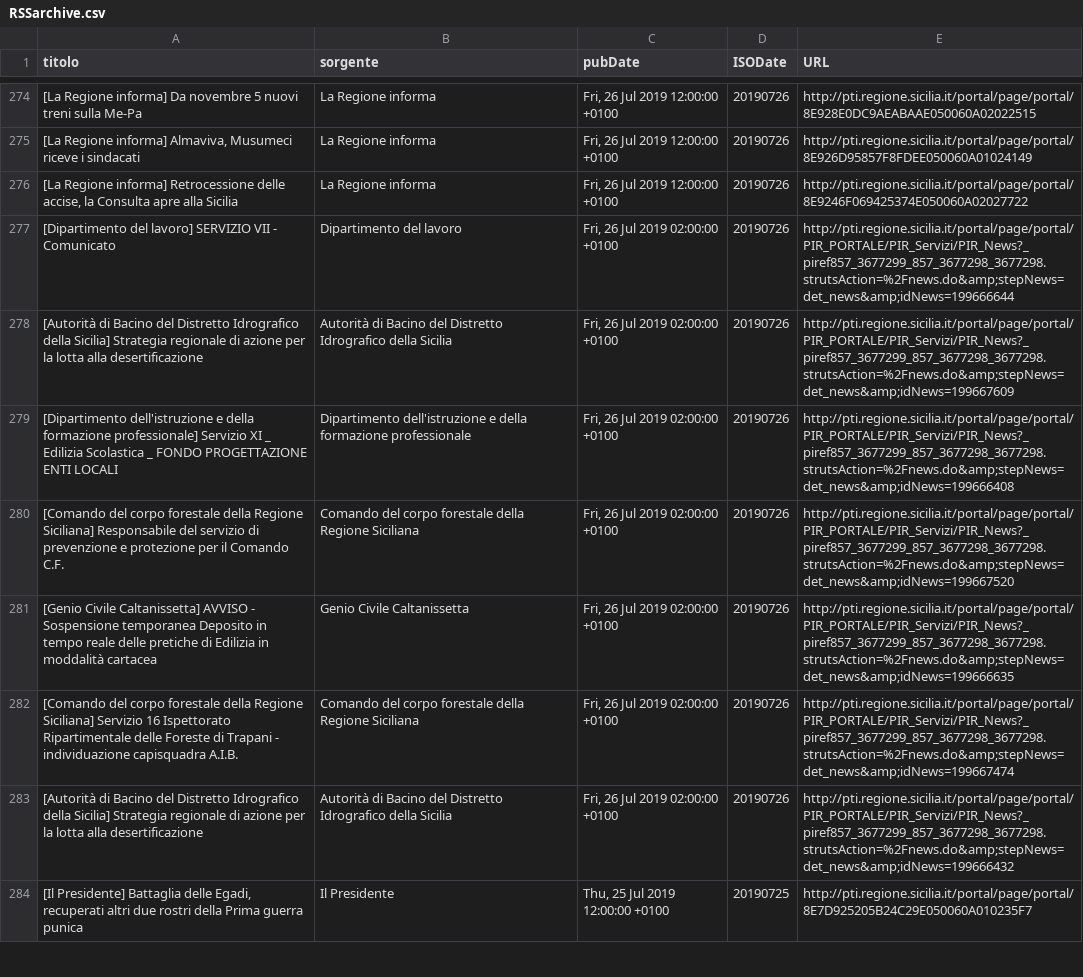
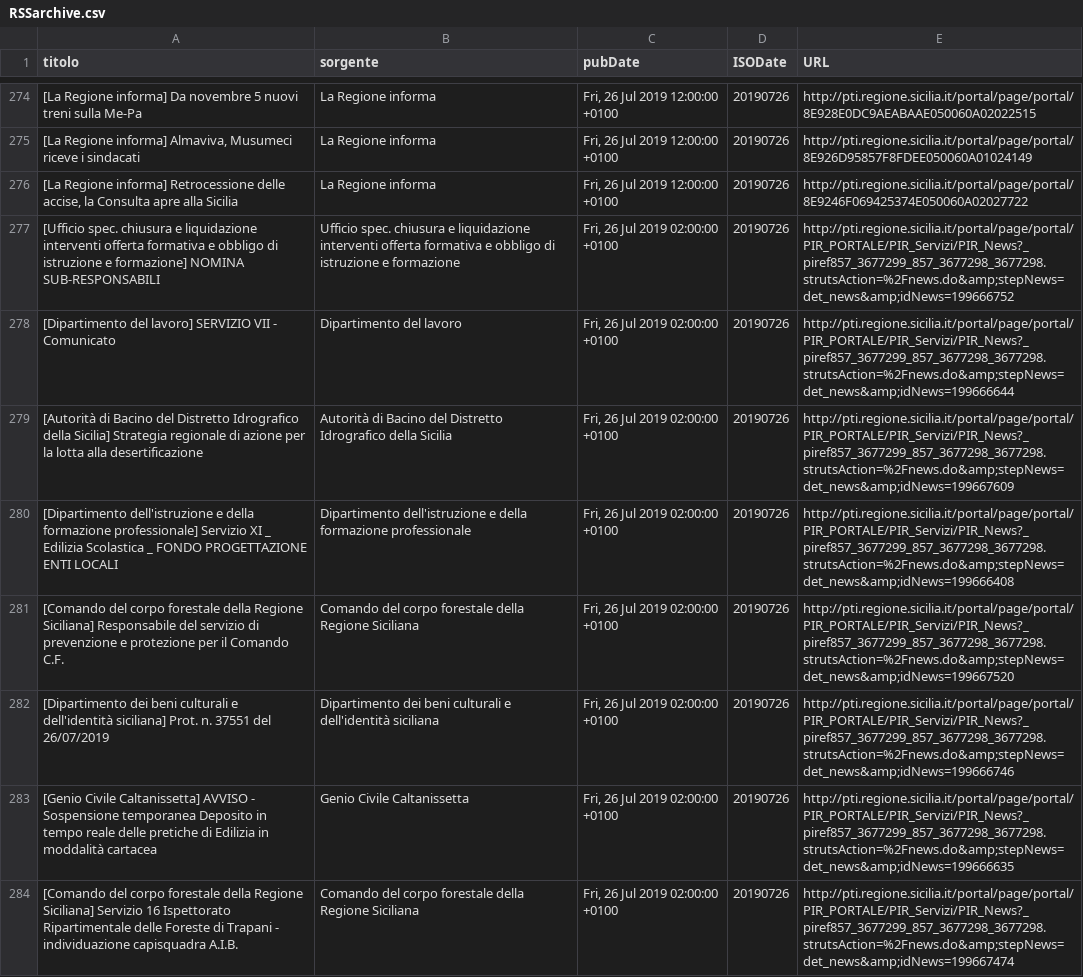
Before and after one commit to aborruso/regioneSiciliaNewsRSS, a CSV file: RSSarchive.csv, drawn as a sheet; only a part is shown, gaps mark what is left out; the shorter side is filled out with more unchanged rows; the diff names each change by its address in the sheet, - before the commit and + after, or states it on an @@ line.

Commit message:
Aggiorna archivio notizie

```diff
--- a/RSSarchive.csv
+++ b/RSSarchive.csv
+row 277: [Ufficio spec. chiusura e liquidazione interventi offerta formativa e obbligo di istruzione e formazione] NOMINA SUB-RESPONSABILI | Ufficio spec. chiusura e liquidazione interventi offerta formativa e obbligo di istruzione e formazione | Fri, 26 Jul 2019 02:00:00 +0100 | 20190726 | http://pti.regione.sicilia.it/portal/page/portal/PIR_PORTALE/PIR_Servizi/PIR_News?_piref857_3677299_857_3677298_3677298.strutsAction=%2Fnews.do&amp;stepNews=det_news&amp;idNews=199666752
+row 282: [Dipartimento dei beni culturali e dell'identità siciliana] Prot. n. 37551 del 26/07/2019 | Dipartimento dei beni culturali e dell'identità siciliana | Fri, 26 Jul 2019 02:00:00 +0100 | 20190726 | http://pti.regione.sicilia.it/portal/page/portal/PIR_PORTALE/PIR_Servizi/PIR_News?_piref857_3677299_857_3677298_3677298.strutsAction=%2Fnews.do&amp;stepNews=det_news&amp;idNews=199666746
```
